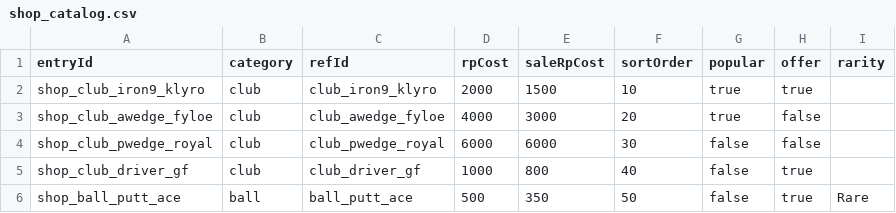
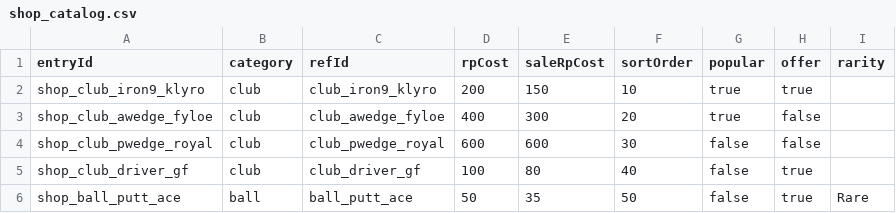
Before and after one commit to cesarguarinoni/Golfin-Redux, a CSV file: Assets/Resources/Data/shop_catalog.csv, drawn as a sheet.

```diff
--- a/Assets/Resources/Data/shop_catalog.csv
+++ b/Assets/Resources/Data/shop_catalog.csv
@@ -1,6 +1,6 @@
 entryId,category,refId,rpCost,saleRpCost,sortOrder,popular,offer,rarity
-shop_club_iron9_klyro,club,club_iron9_klyro,2000,1500,10,true,true,
-shop_club_awedge_fyloe,club,club_awedge_fyloe,4000,3000,20,true,false,
-shop_club_pwedge_royal,club,club_pwedge_royal,6000,6000,30,false,false,
-shop_club_driver_gf,club,club_driver_gf,1000,800,40,false,true,
-shop_ball_putt_ace,ball,ball_putt_ace,500,350,50,false,true,Rare
+shop_club_iron9_klyro,club,club_iron9_klyro,200,150,10,true,true,
+shop_club_awedge_fyloe,club,club_awedge_fyloe,400,300,20,true,false,
+shop_club_pwedge_royal,club,club_pwedge_royal,600,600,30,false,false,
+shop_club_driver_gf,club,club_driver_gf,100,80,40,false,true,
+shop_ball_putt_ace,ball,ball_putt_ace,50,35,50,false,true,Rare
```
Also changed, not shown: Assets/Data/HoleDatabase.csv, Assets/Data/LevelUpCosts.csv, 37 other files.
